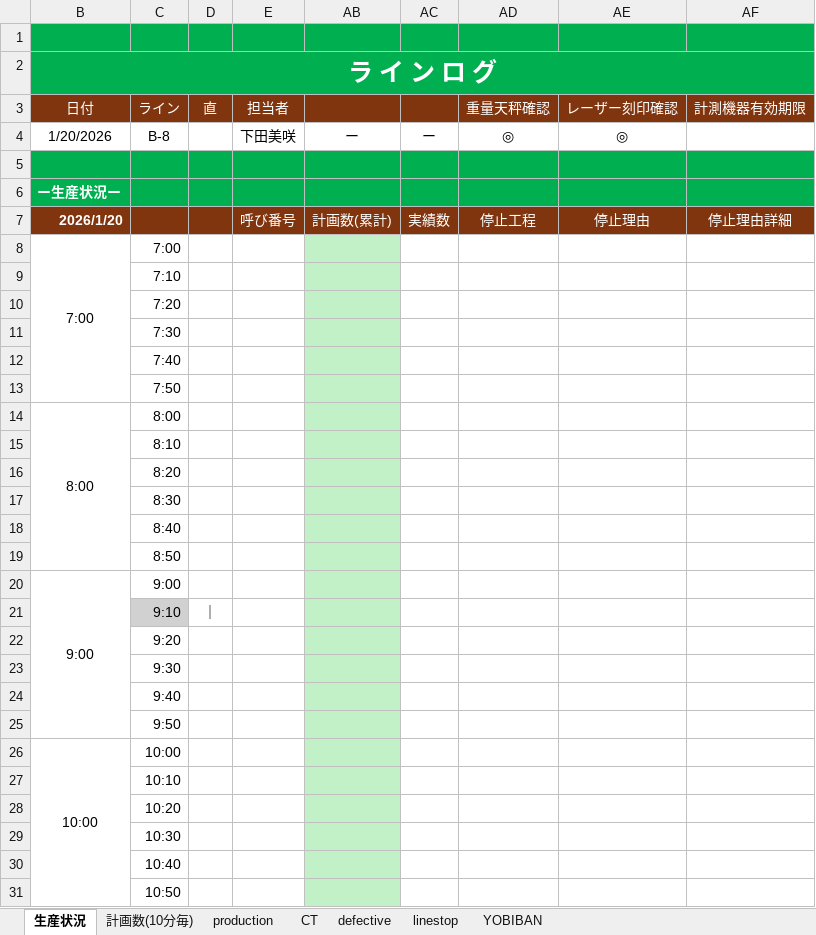
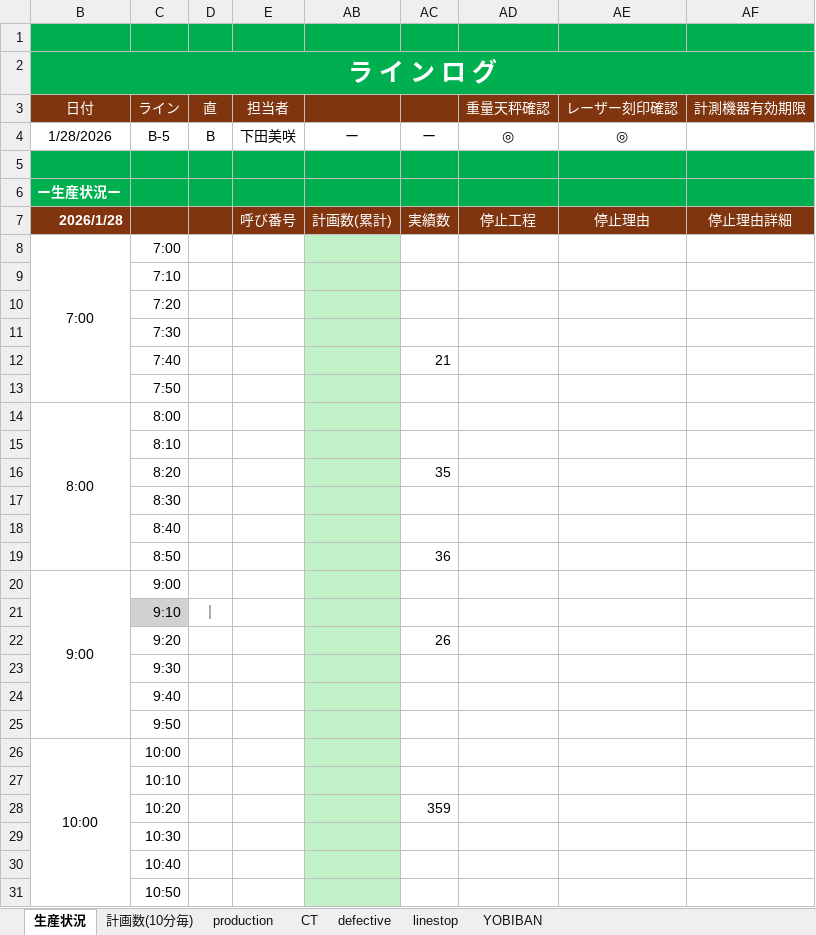
Before and after one commit to takeshita227/excel_macro_project, an Excel workbook: excel/linelog_v0.2.1.xlsm, sheet 生産状況, drawn as a sheet; only a part is shown; values as stored, in another font and other column widths than the file's, no borders; charts and pictures not drawn; the diff covers the shown part only; the diff names each change by its address in the sheet, - before the commit and + after, or states it on an @@ line.

Commit message:
一時保存

```diff
--- a/excel/linelog_v0.2.1.xlsm (sheet 生産状況)
+++ b/excel/linelog_v0.2.1.xlsm (sheet 生産状況)
-B4 (日付): 1/20/2026
+B4 (日付): 1/28/2026
-C4 (ライン): B-8
+C4 (ライン): B-5
-D4 (直): (empty)
+D4 (直): B
-B7 (日付): 2026/1/20
+B7 (日付): 2026/1/28
-AC12: (empty)
+AC12: 21
-AC16: (empty)
+AC16: 35
-AC19: (empty)
+AC19: 36
-AC22: (empty)
+AC22: 26
-AC28: (empty)
+AC28: 359
```
Also changed, not shown: 1 edited cell elsewhere in this sheet, charts or pictures.
